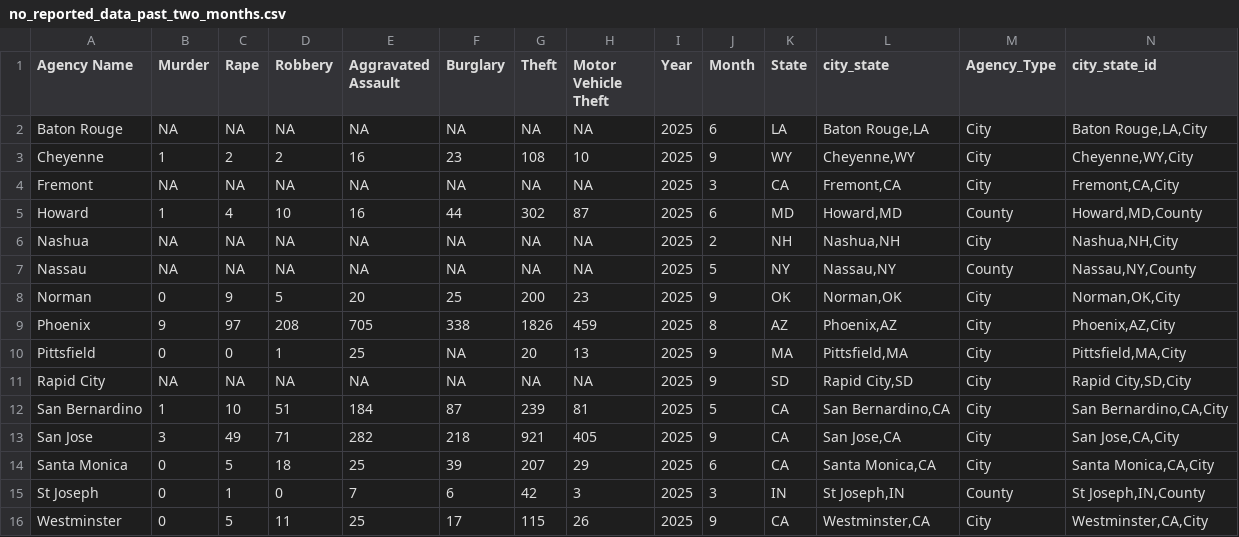
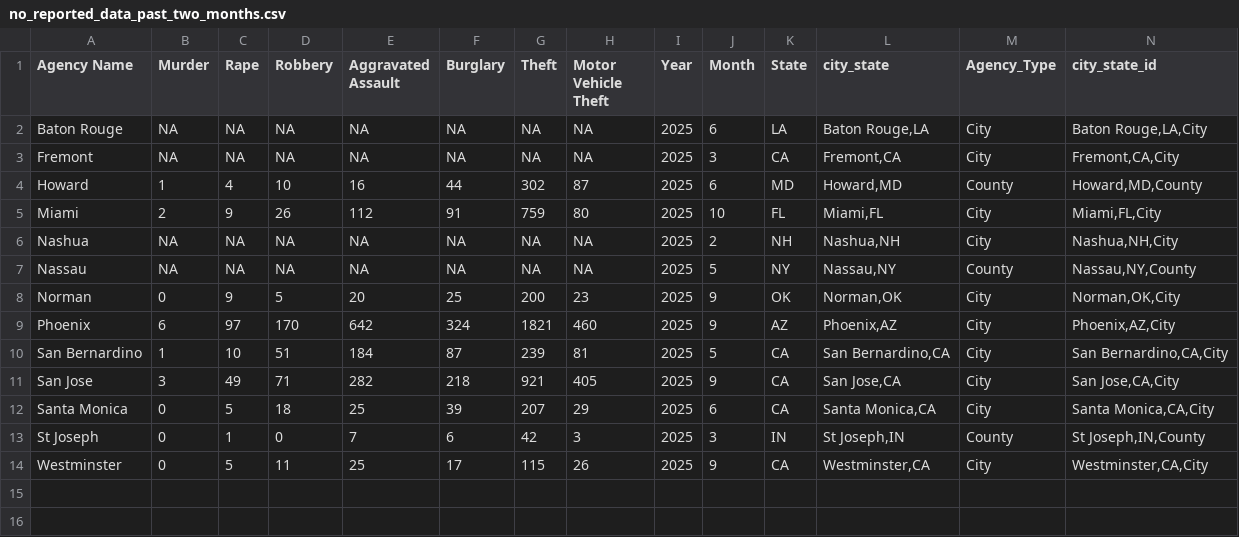
Before and after one commit to AH-Datalytics/rtci, a CSV file: scripts/auditing/no_reported_data_past_two_months.csv, drawn as a sheet.

```diff
--- a/scripts/auditing/no_reported_data_past_two_months.csv
+++ b/scripts/auditing/no_reported_data_past_two_months.csv
@@ -2,5 +2,5 @@
 "Baton Rouge",NA,NA,NA,NA,NA,NA,NA,2025,6,"LA","Baton Rouge,LA","City","Baton Rouge,LA,City"
-"Cheyenne",1,2,2,16,23,108,10,2025,9,"WY","Cheyenne,WY","City","Cheyenne,WY,City"
 "Fremont",NA,NA,NA,NA,NA,NA,NA,2025,3,"CA","Fremont,CA","City","Fremont,CA,City"
 "Howard",1,4,10,16,44,302,87,2025,6,"MD","Howard,MD","County","Howard,MD,County"
+"Miami",2,9,26,112,91,759,80,2025,10,"FL","Miami,FL","City","Miami,FL,City"
 "Nashua",NA,NA,NA,NA,NA,NA,NA,2025,2,"NH","Nashua,NH","City","Nashua,NH,City"
@@ -8,5 +8,3 @@
 "Norman",0,9,5,20,25,200,23,2025,9,"OK","Norman,OK","City","Norman,OK,City"
-"Phoenix",9,97,208,705,338,1826,459,2025,8,"AZ","Phoenix,AZ","City","Phoenix,AZ,City"
-"Pittsfield",0,0,1,25,NA,20,13,2025,9,"MA","Pittsfield,MA","City","Pittsfield,MA,City"
-"Rapid City",NA,NA,NA,NA,NA,NA,NA,2025,9,"SD","Rapid City,SD","City","Rapid City,SD,City"
+"Phoenix",6,97,170,642,324,1821,460,2025,9,"AZ","Phoenix,AZ","City","Phoenix,AZ,City"
 "San Bernardino",1,10,51,184,87,239,81,2025,5,"CA","San Bernardino,CA","City","San Bernardino,CA,City"
```
Also changed, not shown: data/sample_cities.csv, scripts/auditing/agencies_removed_from_sample.csv, 11 other files.
